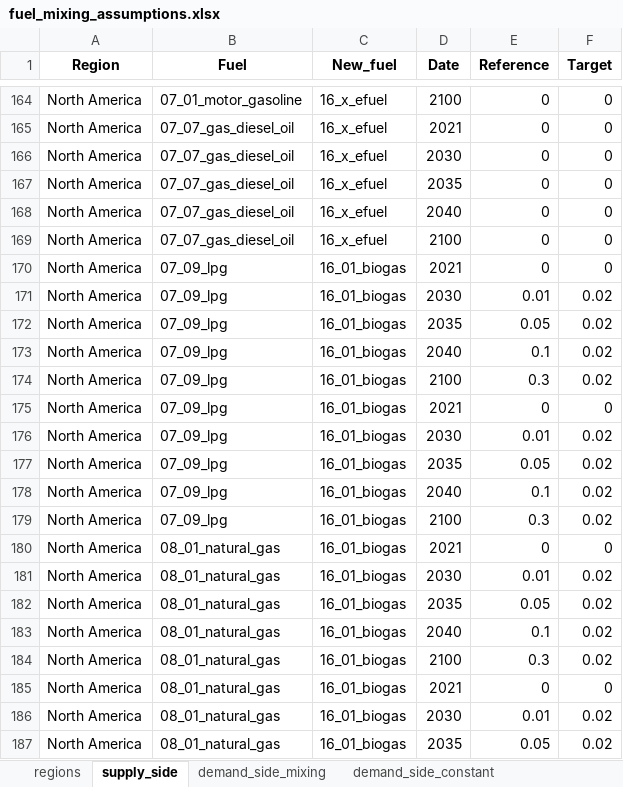
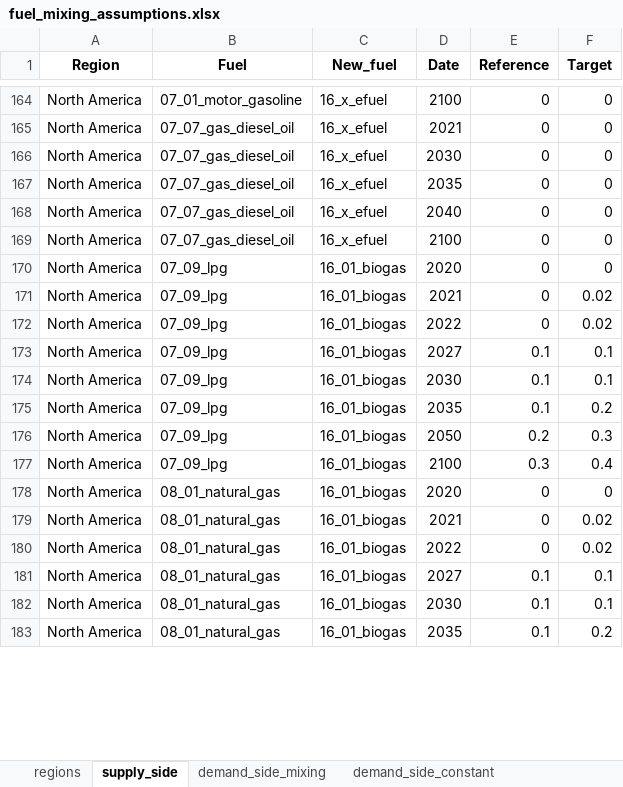
Before and after one commit to asia-pacific-energy-research-centre/transport_model_9th_edition, an Excel workbook: input_data/fuel_mixing_assumptions.xlsx, sheet supply_side, drawn as a sheet; only a part is shown, gaps mark what is left out; values as stored, in another font and other column widths than the file's, no borders; conditional formats not drawn; removed rows and columns are numbered as before the commit, all else as after; the diff covers the shown part only; the diff names each change by its address in the sheet, - before the commit and + after, or states it on an @@ line.

```diff
--- a/input_data/fuel_mixing_assumptions.xlsx (sheet supply_side)
+++ b/input_data/fuel_mixing_assumptions.xlsx (sheet supply_side)
-D170 (Date): 2021
+D170 (Date): 2020
-D171 (Date): 2030
+D171 (Date): 2021
-E171 (Reference): 0.01
+E171 (Reference): 0
-D172 (Date): 2035
+D172 (Date): 2022
-E172 (Reference): 0.05
+E172 (Reference): 0
-D173 (Date): 2040
+D173 (Date): 2027
-F173 (Target): 0.02
+F173 (Target): 0.1
-row 174: North America | 07_09_lpg | 16_01_biogas | 2100 | 0.3 | 0.02
-row 175: North America | 07_09_lpg | 16_01_biogas | 2021 | 0 | 0
-E174 (Reference): 0.01
+E174 (Reference): 0.1
-F174 (Target): 0.02
+F174 (Target): 0.1
-E175 (Reference): 0.05
+E175 (Reference): 0.1
-F175 (Target): 0.02
+F175 (Target): 0.2
-D176 (Date): 2040
+D176 (Date): 2050
-E176 (Reference): 0.1
+E176 (Reference): 0.2
-F176 (Target): 0.02
+F176 (Target): 0.3
-F177 (Target): 0.02
+F177 (Target): 0.4
-D178 (Date): 2021
+D178 (Date): 2020
-D179 (Date): 2030
+D179 (Date): 2021
-E179 (Reference): 0.01
+E179 (Reference): 0
-D180 (Date): 2035
+D180 (Date): 2022
-E180 (Reference): 0.05
+E180 (Reference): 0
-D181 (Date): 2040
+D181 (Date): 2027
-F181 (Target): 0.02
+F181 (Target): 0.1
-row 184: North America | 08_01_natural_gas | 16_01_biogas | 2100 | 0.3 | 0.02
-row 185: North America | 08_01_natural_gas | 16_01_biogas | 2021 | 0 | 0
-E182 (Reference): 0.01
+E182 (Reference): 0.1
-F182 (Target): 0.02
+F182 (Target): 0.1
-E183 (Reference): 0.05
+E183 (Reference): 0.1
-F183 (Target): 0.02
+F183 (Target): 0.2
```
Also changed, not shown: 69 edited cells elsewhere in this sheet, input_data/vehicle_sales_share_inputs.xlsx, 20 other files.
